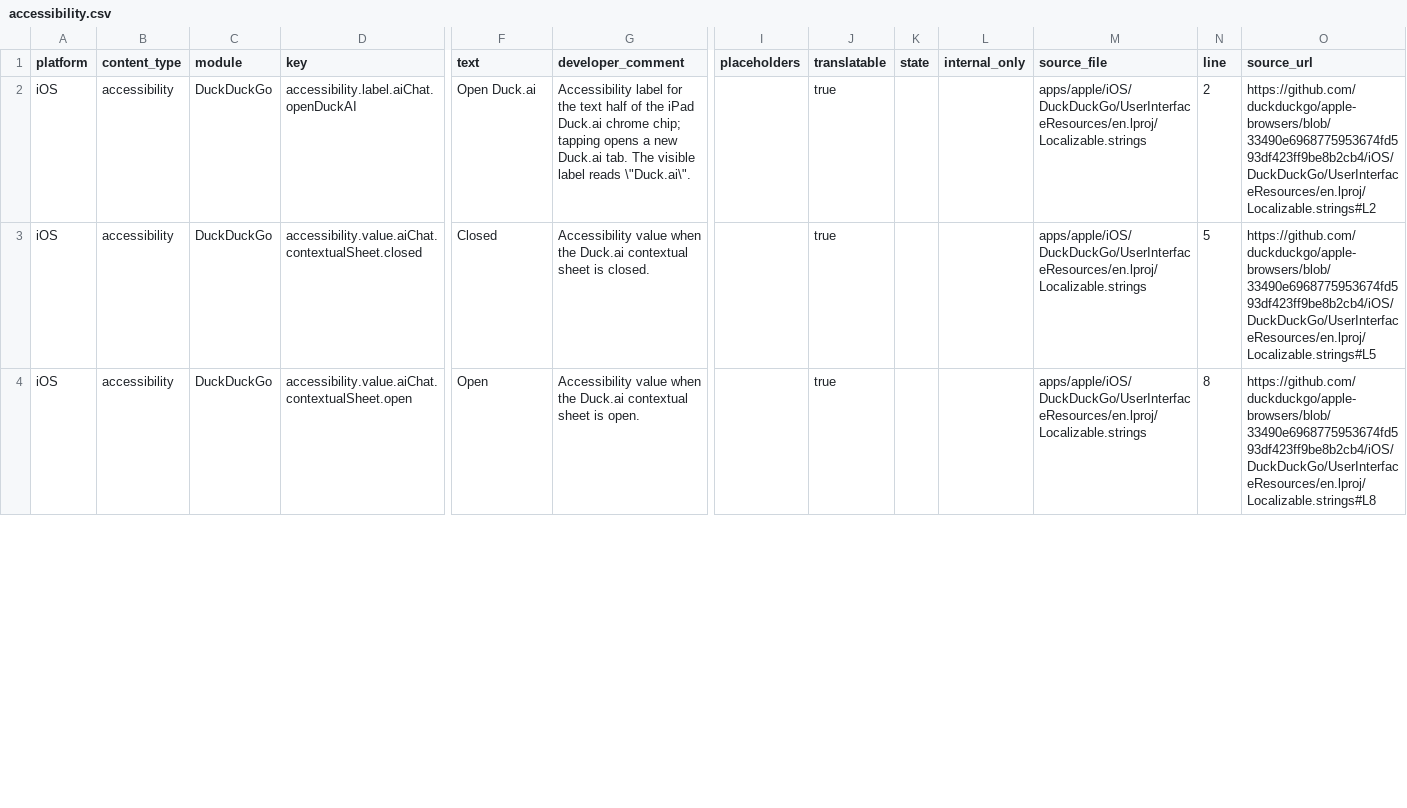
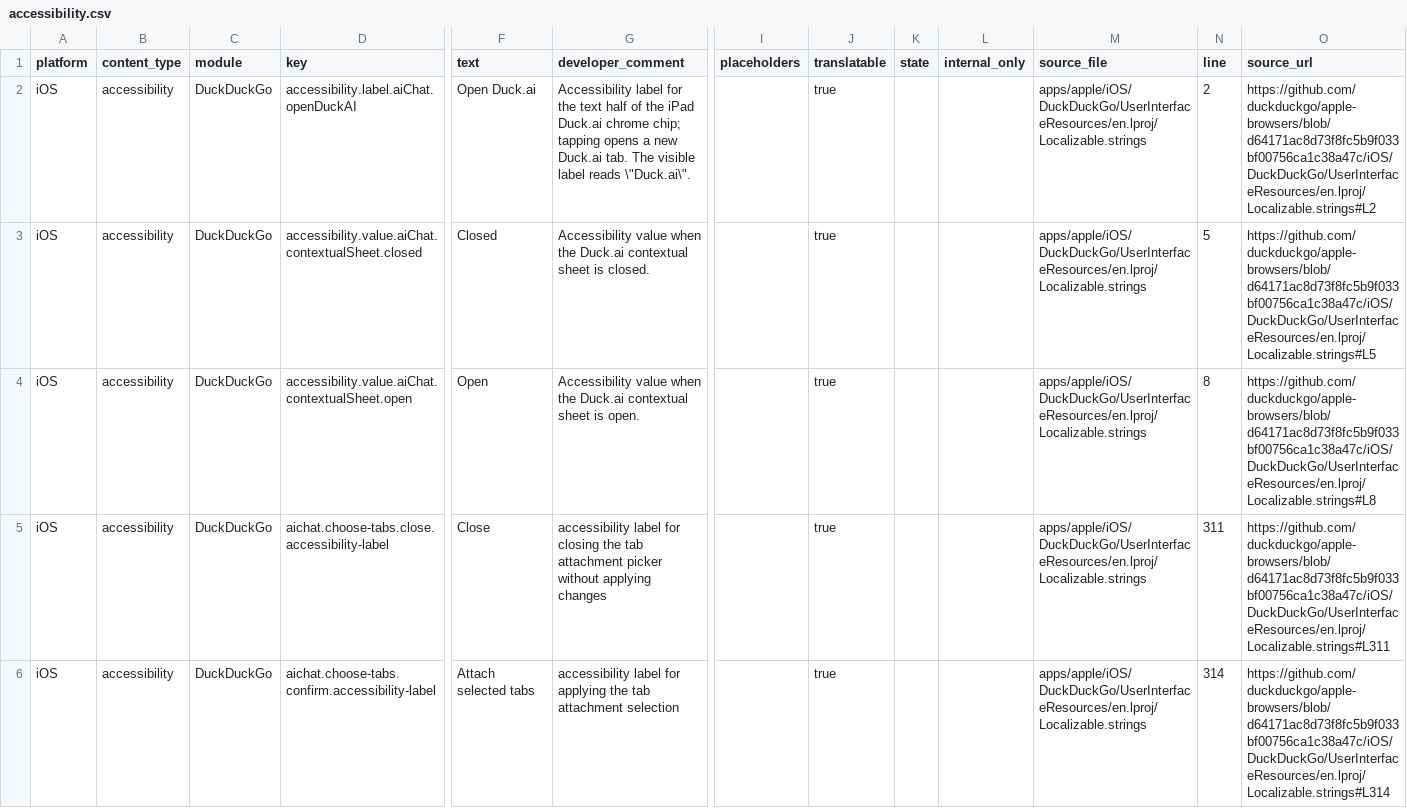
Before and after one commit to duckduckgo/product-copy, a CSV file: strings/ios/accessibility.csv, drawn as a sheet; only a part is shown, gaps mark what is left out; rows hold the shown columns only; the diff covers the shown part only; the diff names each change by its address in the sheet, - before the commit and + after, or states it on an @@ line.

```diff
--- a/strings/ios/accessibility.csv
+++ b/strings/ios/accessibility.csv
-O2 (source_url): https://github.com/duckduckgo/apple-browsers/blob/33490e6968775953674fd593df423ff9be8b2cb4/iOS/DuckDuckGo/UserInterfaceResources/en.lproj/Localizable.strings#L2
+O2 (source_url): https://github.com/duckduckgo/apple-browsers/blob/d64171ac8d73f8fc5b9f033bf00756ca1c38a47c/iOS/DuckDuckGo/UserInterfaceResources/en.lproj/Localizable.strings#L2
-O3 (source_url): https://github.com/duckduckgo/apple-browsers/blob/33490e6968775953674fd593df423ff9be8b2cb4/iOS/DuckDuckGo/UserInterfaceResources/en.lproj/Localizable.strings#L5
+O3 (source_url): https://github.com/duckduckgo/apple-browsers/blob/d64171ac8d73f8fc5b9f033bf00756ca1c38a47c/iOS/DuckDuckGo/UserInterfaceResources/en.lproj/Localizable.strings#L5
-O4 (source_url): https://github.com/duckduckgo/apple-browsers/blob/33490e6968775953674fd593df423ff9be8b2cb4/iOS/DuckDuckGo/UserInterfaceResources/en.lproj/Localizable.strings#L8
+O4 (source_url): https://github.com/duckduckgo/apple-browsers/blob/d64171ac8d73f8fc5b9f033bf00756ca1c38a47c/iOS/DuckDuckGo/UserInterfaceResources/en.lproj/Localizable.strings#L8
+row 5: iOS | accessibility | DuckDuckGo | aichat.choose-tabs.close.accessibility-label | Close | accessibility label for closing the tab attachment picker without applying changes |  | true |  |  | apps/apple/iOS/DuckDuckGo/UserInterfaceResources/en.lproj/Localizable.strings | 311 | https://github.com/duckduckgo/apple-browsers/blob/d64171ac8d73f8fc5b9f033bf00756ca1c38a47c/iOS/DuckDuckGo/UserInterfaceResources/en.lproj/Localizable.strings#L311
+row 6: iOS | accessibility | DuckDuckGo | aichat.choose-tabs.confirm.accessibility-label | Attach selected tabs | accessibility label for applying the tab attachment selection |  | true |  |  | apps/apple/iOS/DuckDuckGo/UserInterfaceResources/en.lproj/Localizable.strings | 314 | https://github.com/duckduckgo/apple-browsers/blob/d64171ac8d73f8fc5b9f033bf00756ca1c38a47c/iOS/DuckDuckGo/UserInterfaceResources/en.lproj/Localizable.strings#L314
```
Also changed, not shown: 80 edited cells elsewhere in this file, strings/android/accessibility.csv, strings/android/body.csv, 36 other files.
